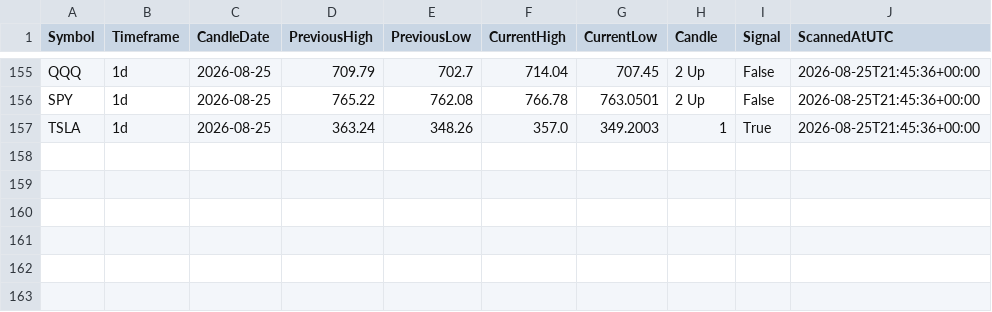
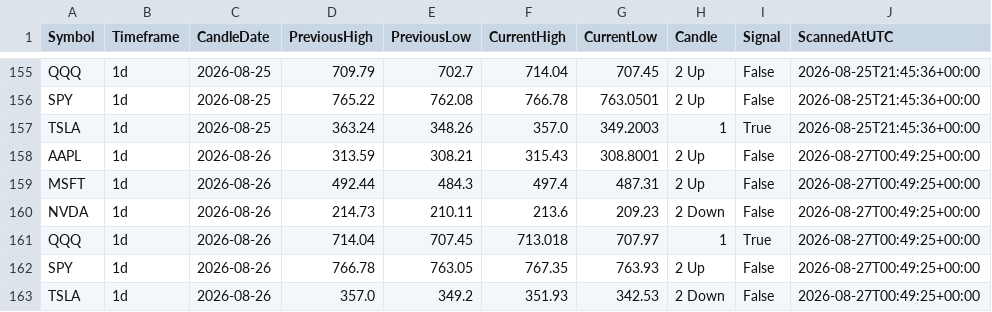
Before and after one commit to fazewalty/candle-scanner, a CSV file: scan_history.csv, drawn as a sheet; only a part is shown, gaps mark what is left out.

```diff
--- a/scan_history.csv
+++ b/scan_history.csv
@@ -157 +157,7 @@ SPY,1d,2026-08-25,765.22,762.08,766.78,763.0501,2 Up,False,2026-08-25T21:45:36+0
 TSLA,1d,2026-08-25,363.24,348.26,357.0,349.2003,1,True,2026-08-25T21:45:36+00:00
+AAPL,1d,2026-08-26,313.59,308.21,315.43,308.8001,2 Up,False,2026-08-27T00:49:25+00:00
+MSFT,1d,2026-08-26,492.44,484.3,497.4,487.31,2 Up,False,2026-08-27T00:49:25+00:00
+NVDA,1d,2026-08-26,214.73,210.11,213.6,209.23,2 Down,False,2026-08-27T00:49:25+00:00
+QQQ,1d,2026-08-26,714.04,707.45,713.018,707.97,1,True,2026-08-27T00:49:25+00:00
+SPY,1d,2026-08-26,766.78,763.05,767.35,763.93,2 Up,False,2026-08-27T00:49:25+00:00
+TSLA,1d,2026-08-26,357.0,349.2,351.93,342.53,2 Down,False,2026-08-27T00:49:25+00:00
```
Also changed, not shown: current_scan.csv.
